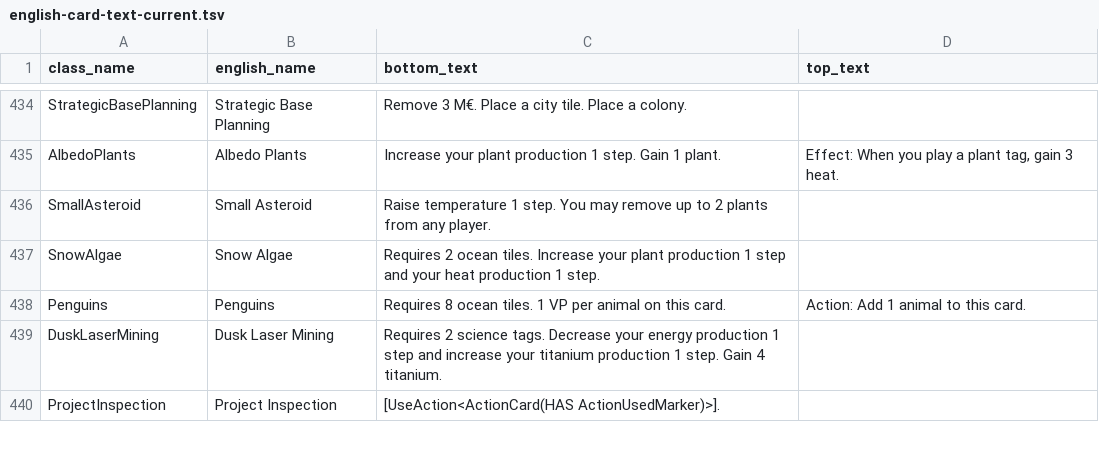
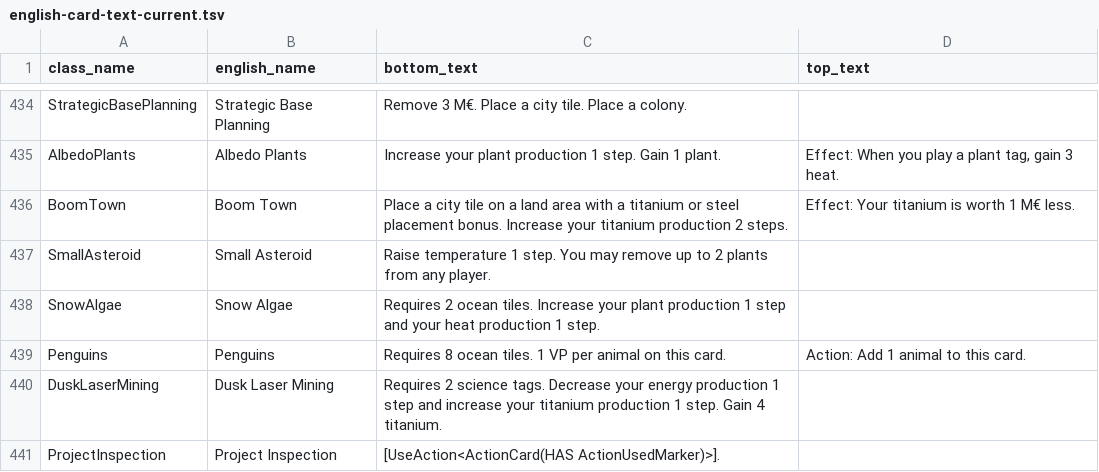
Before and after one commit to MartianZoo/solarnet, a TSV file: src/jvm/dev/martianzoo/tfm/text/english-card-text-current.tsv, drawn as a sheet; only a part is shown, gaps mark what is left out; the diff names each change by its address in the sheet, - before the commit and + after, or states it on an @@ line.

Commit message:
Add support for new promo card Boom Town. Did the hard part a couple days ago (making resource value reducible).

```diff
--- a/src/jvm/dev/martianzoo/tfm/text/english-card-text-current.tsv
+++ b/src/jvm/dev/martianzoo/tfm/text/english-card-text-current.tsv
+row 436: BoomTown | Boom Town | Place a city tile on a land area with a titanium or steel placement bonus. Increase your titanium production 2 steps. | Effect: Your titanium is worth 1 M€ less.
```
Also changed, not shown: src/jvm/dev/martianzoo/tfm/text/english-card-text-goals.tsv, src/jvm/dev/martianzoo/tfm/text/english-card-text-refusals.tsv, 11 other files.
